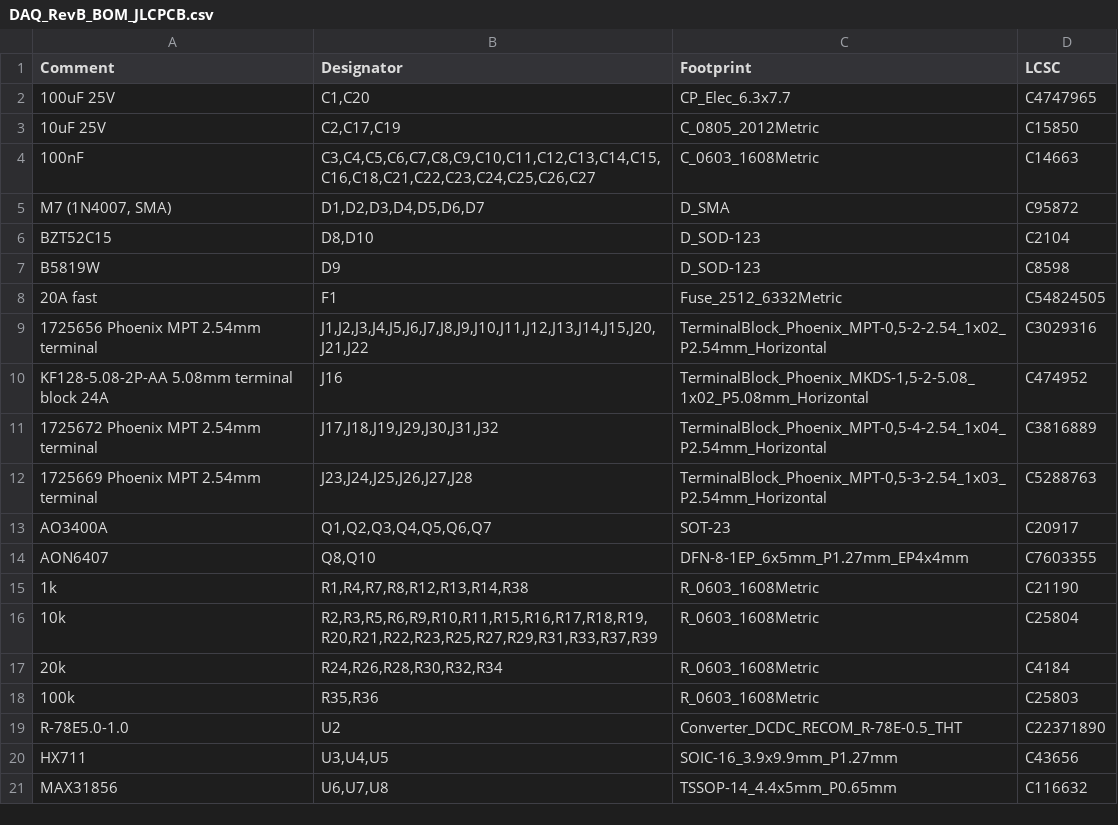
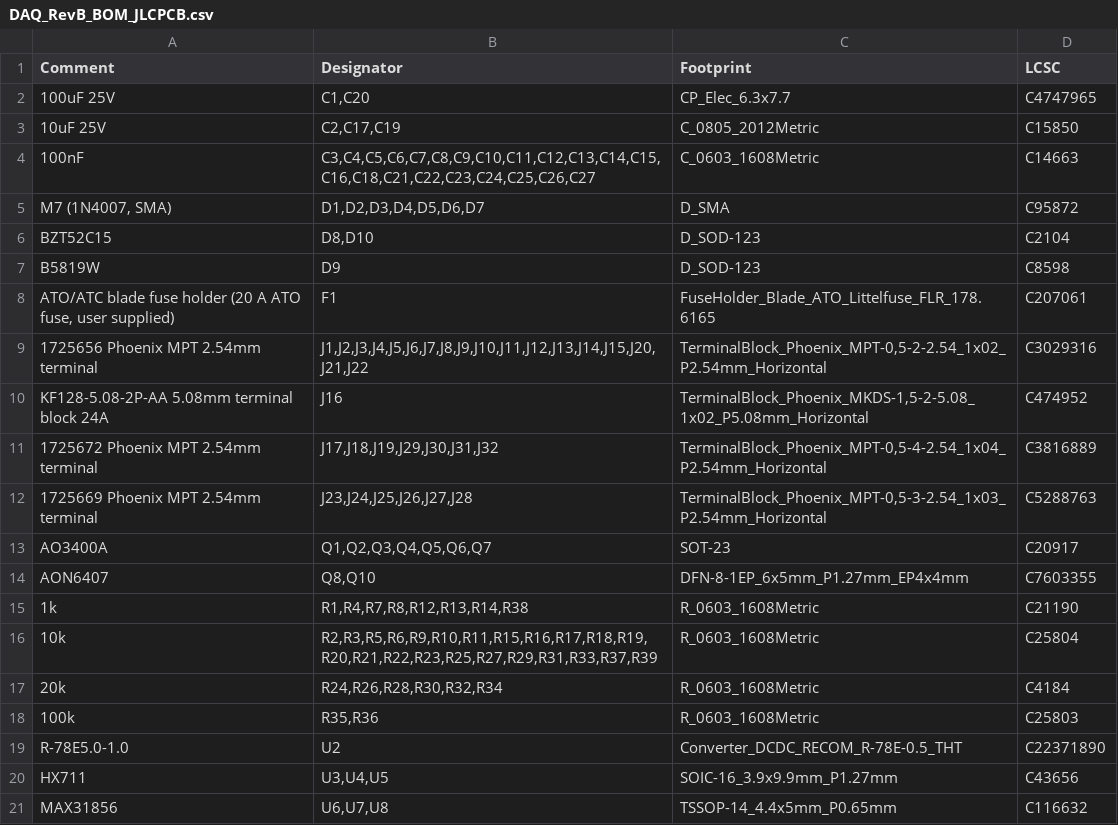
Before and after one commit to Stevenmathome/daq, a CSV file: hardware/daq-rev-b/fab/DAQ_RevB_BOM_JLCPCB.csv, drawn as a sheet.

```diff
--- a/hardware/daq-rev-b/fab/DAQ_RevB_BOM_JLCPCB.csv
+++ b/hardware/daq-rev-b/fab/DAQ_RevB_BOM_JLCPCB.csv
@@ -7,3 +7,3 @@ BZT52C15,"D8,D10",D_SOD-123,C2104
 B5819W,D9,D_SOD-123,C8598
-20A fast,F1,Fuse_2512_6332Metric,C54824505
+"ATO/ATC blade fuse holder (20 A ATO fuse, user supplied)",F1,FuseHolder_Blade_ATO_Littelfuse_FLR_178.6165,C207061
 1725656 Phoenix MPT 2.54mm terminal,"J1,J2,J3,J4,J5,J6,J7,J8,J9,J10,J11,J12,J13,J14,J15,J20,J21,J22","TerminalBlock_Phoenix_MPT-0,5-2-2.54_1x02_P2.54mm_Horizontal",C3029316
```
Also changed, not shown: hardware/daq-rev-b/fab/DAQ_RevB_BOM_full.csv, hardware/daq-rev-b/fab/DAQ_RevB_CPL_JLCPCB.csv, 46 other files.
